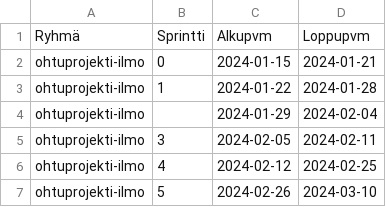
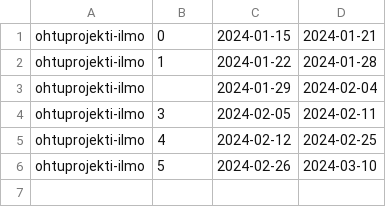
Before and after one commit to Ohtuilmo/importscript, a CSV file: data/sprint_data/sprints_ohtuprojekti-ilmo.csv, drawn as a sheet; the diff names each change by its address in the sheet, - before the commit and + after, or states it on an @@ line.

```diff
--- a/data/sprint_data/sprints_ohtuprojekti-ilmo.csv
+++ b/data/sprint_data/sprints_ohtuprojekti-ilmo.csv
-row 1: Ryhmä | Sprintti | Alkupvm | Loppupvm
```
Also changed, not shown: data/sprint_data/sprints_FluxxCchat.csv, data/timelogs_data/timelogs1.csv, 5 other files.
